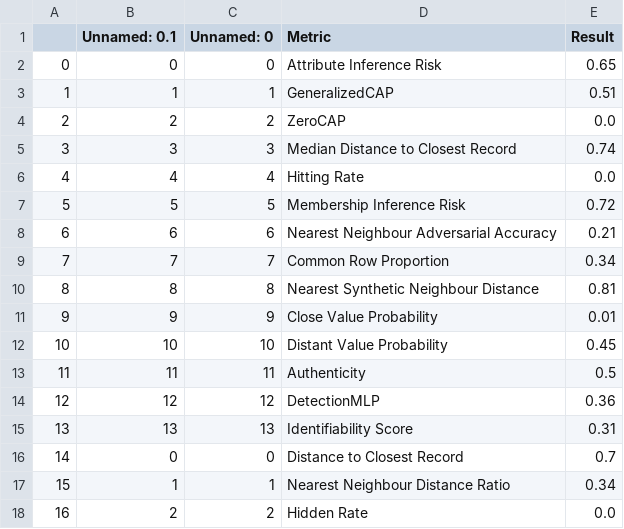
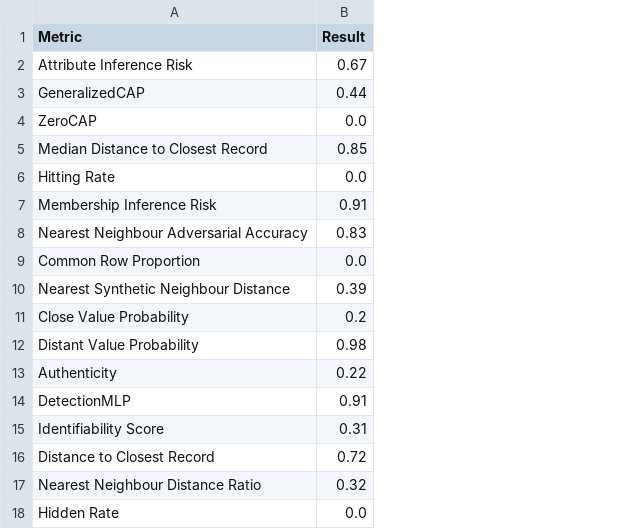
Before and after one commit to hereditary-eu/PrivEval, a CSV file: metric_results/syn_no_1_0.05.csv, drawn as a sheet; removed rows and columns are numbered as before the commit, all else as after; the diff names each change by its address in the sheet, - before the commit and + after, or states it on an @@ line.

```diff
--- a/metric_results/syn_no_1_0.05.csv
+++ b/metric_results/syn_no_1_0.05.csv
-column A, rows 2-18: 0 | 1 | 2 | 3 | 4 | 5 | 6 | 7 | 8 | 9 | 10 | 11 | 12 | 13 | 14 | 15 | 16
-column B (Unnamed: 0.1), rows 2-18: 0 | 1 | 2 | 3 | 4 | 5 | 6 | 7 | 8 | 9 | 10 | 11 | 12 | 13 | 0 | 1 | 2
-column C (Unnamed: 0), rows 2-18: 0 | 1 | 2 | 3 | 4 | 5 | 6 | 7 | 8 | 9 | 10 | 11 | 12 | 13 | 0 | 1 | 2
-B2 (Result): 0.65
+B2 (Result): 0.67
-B3 (Result): 0.51
+B3 (Result): 0.44
-B5 (Result): 0.74
+B5 (Result): 0.85
-B7 (Result): 0.72
+B7 (Result): 0.91
-B8 (Result): 0.21
+B8 (Result): 0.83
-B9 (Result): 0.34
+B9 (Result): 0.0
-B10 (Result): 0.81
+B10 (Result): 0.39
-B11 (Result): 0.01
+B11 (Result): 0.2
-B12 (Result): 0.45
+B12 (Result): 0.98
-B13 (Result): 0.5
+B13 (Result): 0.22
-B14 (Result): 0.36
+B14 (Result): 0.91
-B16 (Result): 0.7
+B16 (Result): 0.72
-B17 (Result): 0.34
+B17 (Result): 0.32
```
Also changed, not shown: metric_results/syn_no_1_0.02.csv, metric_results/syn_no_1_0.1.csv, 14 other files.
